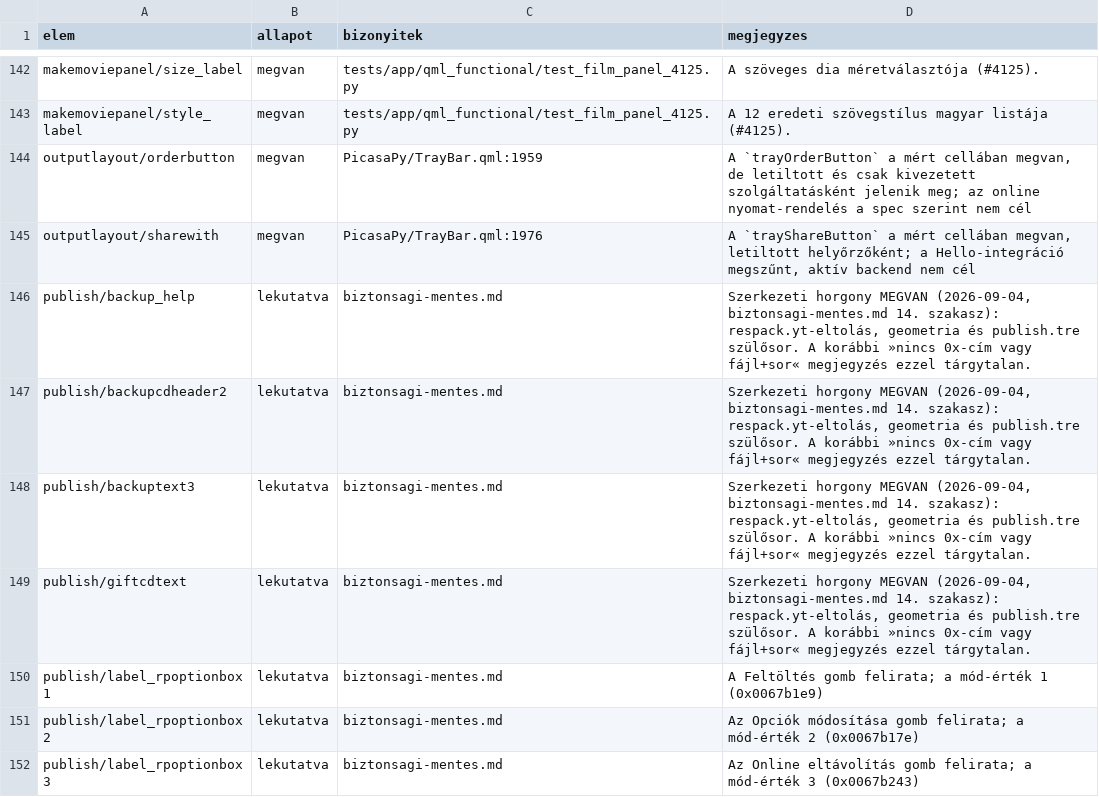
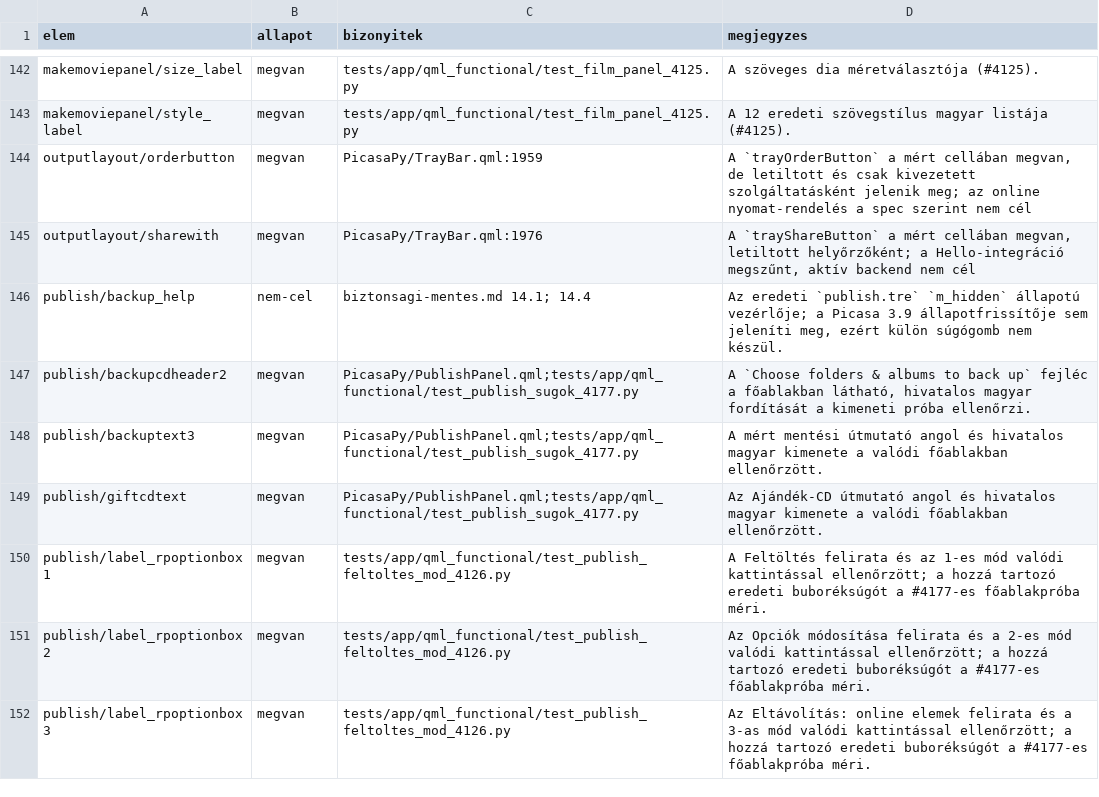
Before and after one commit to sanchomuzax/PicasaPy, a CSV file: docs/specs/ui-lefedettseg-elemek.csv, drawn as a sheet; only a part is shown, gaps mark what is left out; the diff covers the shown part only.

```diff
--- a/docs/specs/ui-lefedettseg-elemek.csv
+++ b/docs/specs/ui-lefedettseg-elemek.csv
@@ -145,8 +145,8 @@ outputlayout/orderbutton,megvan,PicasaPy/TrayBar.qml:1959,"A `trayOrderButton` a
 outputlayout/sharewith,megvan,PicasaPy/TrayBar.qml:1976,"A `trayShareButton` a mért cellában megvan, letiltott helyőrzőként; a Hello-integráció megszűnt, aktív backend nem cél"
-publish/backup_help,lekutatva,biztonsagi-mentes.md,"Szerkezeti horgony MEGVAN (2026-09-04, biztonsagi-mentes.md 14. szakasz): respack.yt-eltolás, geometria és publish.tre szülősor. A korábbi »nincs 0x-cím vagy fájl+sor« megjegyzés ezzel tárgytalan."
-publish/backupcdheader2,lekutatva,biztonsagi-mentes.md,"Szerkezeti horgony MEGVAN (2026-09-04, biztonsagi-mentes.md 14. szakasz): respack.yt-eltolás, geometria és publish.tre szülősor. A korábbi »nincs 0x-cím vagy fájl+sor« megjegyzés ezzel tárgytalan."
-publish/backuptext3,lekutatva,biztonsagi-mentes.md,"Szerkezeti horgony MEGVAN (2026-09-04, biztonsagi-mentes.md 14. szakasz): respack.yt-eltolás, geometria és publish.tre szülősor. A korábbi »nincs 0x-cím vagy fájl+sor« megjegyzés ezzel tárgytalan."
-publish/giftcdtext,lekutatva,biztonsagi-mentes.md,"Szerkezeti horgony MEGVAN (2026-09-04, biztonsagi-mentes.md 14. szakasz): respack.yt-eltolás, geometria és publish.tre szülősor. A korábbi »nincs 0x-cím vagy fájl+sor« megjegyzés ezzel tárgytalan."
-publish/label_rpoptionbox1,lekutatva,biztonsagi-mentes.md,A Feltöltés gomb felirata; a mód-érték 1 (0x0067b1e9)
-publish/label_rpoptionbox2,lekutatva,biztonsagi-mentes.md,Az Opciók módosítása gomb felirata; a mód-érték 2 (0x0067b17e)
-publish/label_rpoptionbox3,lekutatva,biztonsagi-mentes.md,Az Online eltávolítás gomb felirata; a mód-érték 3 (0x0067b243)
+publish/backup_help,nem-cel,biztonsagi-mentes.md 14.1; 14.4,"Az eredeti `publish.tre` `m_hidden` állapotú vezérlője; a Picasa 3.9 állapotfrissítője sem jeleníti meg, ezért külön súgógomb nem készül."
+publish/backupcdheader2,megvan,PicasaPy/PublishPanel.qml;tests/app/qml_functional/test_publish_sugok_4177.py,"A `Choose folders & albums to back up` fejléc a főablakban látható, hivatalos magyar fordítását a kimeneti próba ellenőrzi."
+publish/backuptext3,megvan,PicasaPy/PublishPanel.qml;tests/app/qml_functional/test_publish_sugok_4177.py,"A mért mentési útmutató angol és hivatalos magyar kimenete a valódi főablakban ellenőrzött."
+publish/giftcdtext,megvan,PicasaPy/PublishPanel.qml;tests/app/qml_functional/test_publish_sugok_4177.py,"Az Ajándék-CD útmutató angol és hivatalos magyar kimenete a valódi főablakban ellenőrzött."
+publish/label_rpoptionbox1,megvan,tests/app/qml_functional/test_publish_feltoltes_mod_4126.py,"A Feltöltés felirata és az 1-es mód valódi kattintással ellenőrzött; a hozzá tartozó eredeti buboréksúgót a #4177-es főablakpróba méri."
+publish/label_rpoptionbox2,megvan,tests/app/qml_functional/test_publish_feltoltes_mod_4126.py,"Az Opciók módosítása felirata és a 2-es mód valódi kattintással ellenőrzött; a hozzá tartozó eredeti buboréksúgót a #4177-es főablakpróba méri."
+publish/label_rpoptionbox3,megvan,tests/app/qml_functional/test_publish_feltoltes_mod_4126.py,"Az Eltávolítás: online elemek felirata és a 3-as mód valódi kattintással ellenőrzött; a hozzá tartozó eredeti buboréksúgót a #4177-es főablakpróba méri."
```
Also changed, not shown: 21 edited cells elsewhere in this file, 6 other files.
